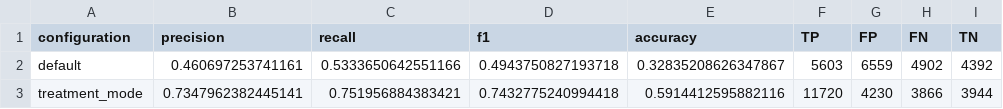
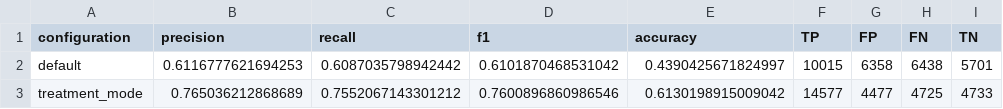
Before and after one commit to gesad-science/lim_metrics_analysis, a CSV file: results/all_global_metrics.csv, drawn as a sheet.

```diff
--- a/results/all_global_metrics.csv
+++ b/results/all_global_metrics.csv
@@ -1,3 +1,3 @@
 configuration,precision,recall,f1,accuracy,TP,FP,FN,TN
-default,0.460697253741161,0.5333650642551166,0.4943750827193718,0.32835208626347867,5603,6559,4902,4392
-treatment_mode,0.7347962382445141,0.751956884383421,0.7432775240994418,0.5914412595882116,11720,4230,3866,3944
+default,0.6116777621694253,0.6087035798942442,0.6101870468531042,0.4390425671824997,10015,6358,6438,5701
+treatment_mode,0.765036212868689,0.7552067143301212,0.7600896860986546,0.6130198915009042,14577,4477,4725,4733
```
Also changed, not shown: results/all_detailed_metrics_by_model.csv, results/detailed_improvement.csv, 24 other files.
